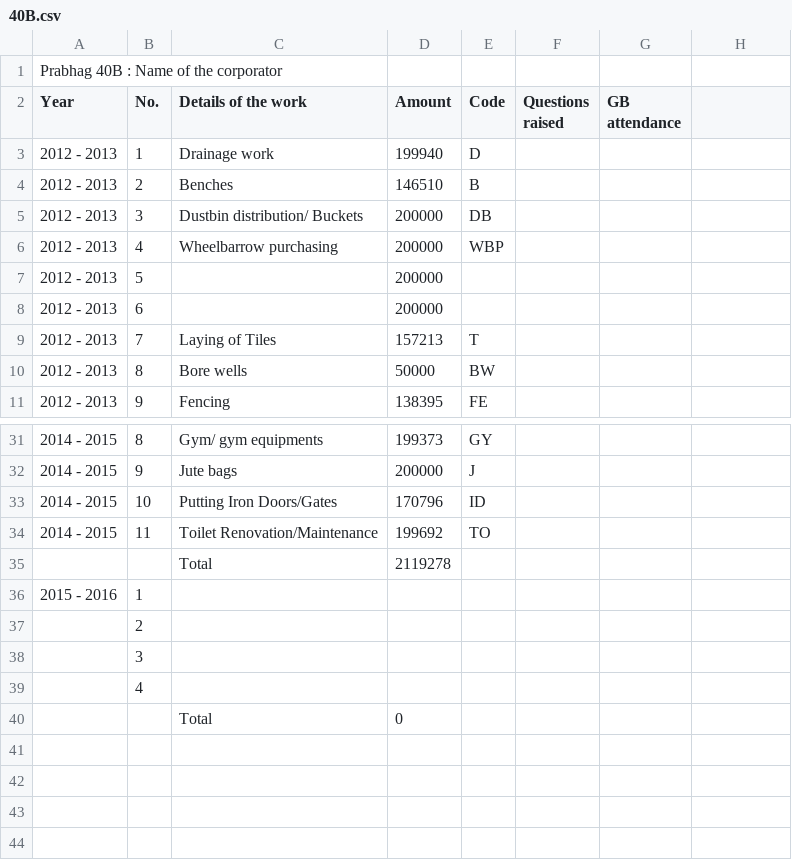
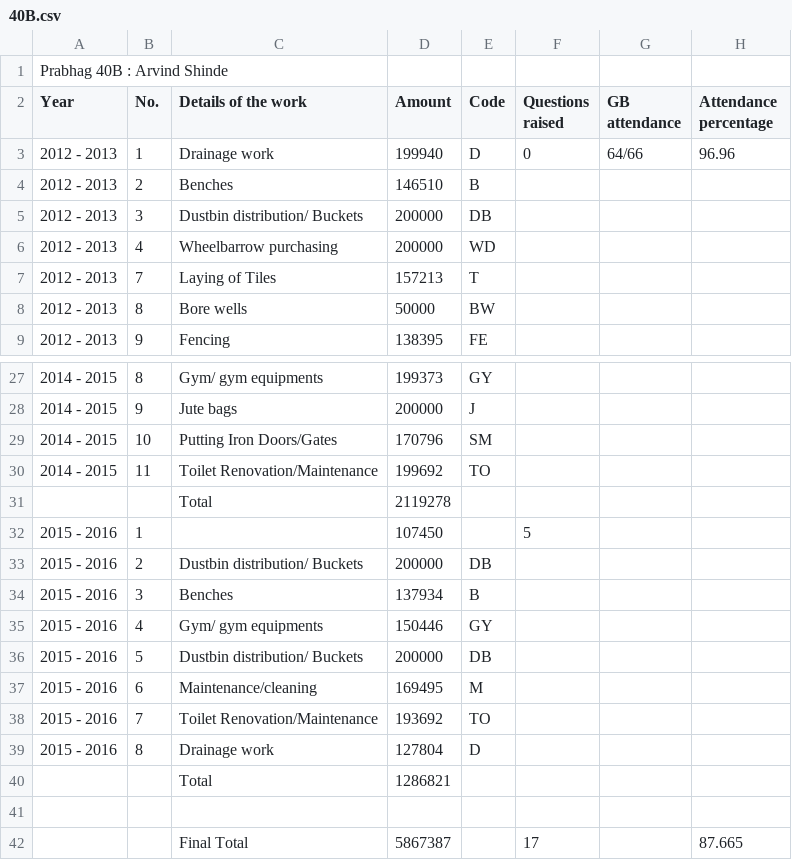
Before and after one commit to devadigayatish/nagarsevak_report_card, a CSV file: csv/40B.csv, drawn as a sheet; only a part is shown, gaps mark what is left out; the diff covers the shown part only.

```diff
--- a/csv/40B.csv
+++ b/csv/40B.csv
@@ -1,3 +1,3 @@
-Prabhag 40B : Name of the corporator,,,,,,
-Year,No.,Details of the work,Amount,Code,Questions raised,GB attendance
-2012 - 2013,1,Drainage work,199940,D,,
+Prabhag 40B : Arvind Shinde,,,,,,,
+Year,No.,Details of the work,Amount,Code,Questions raised,GB attendance,Attendance percentage
+2012 - 2013,1,Drainage work,199940,D,0,64/66,96.96
@@ -6,3 +6 @@ Year,No.,Details of the work,Amount,Code,Questions raised,GB attendance
-2012 - 2013,4,Wheelbarrow purchasing,200000,WBP,,
-2012 - 2013,5,,200000,,,
-2012 - 2013,6,,200000,,,
+2012 - 2013,4,Wheelbarrow purchasing,200000,WD,,,
@@ -33 +29 @@ Year,No.,Details of the work,Amount,Code,Questions raised,GB attendance
-2014 - 2015,10,Putting Iron Doors/Gates,170796,ID,,
+2014 - 2015,10,Putting Iron Doors/Gates,170796,SM,,,
@@ -36,5 +32,11 @@ Year,No.,Details of the work,Amount,Code,Questions raised,GB attendance
-2015 - 2016,1,,,,,
-,2,,,,,
-,3,,,,,
-,4,,,,,
-,,Total,0,,,
+2015 - 2016,1,,107450,,5,,
+2015 - 2016,2,Dustbin distribution/ Buckets,200000,DB,,,
+2015 - 2016,3,Benches,137934,B,,,
+2015 - 2016,4,Gym/ gym equipments,150446,GY,,,
+2015 - 2016,5,Dustbin distribution/ Buckets,200000,DB,,,
+2015 - 2016,6,Maintenance/cleaning,169495,M,,,
+2015 - 2016,7,Toilet Renovation/Maintenance,193692,TO,,,
+2015 - 2016,8,Drainage work,127804,D,,,
+,,Total,1286821,,,,
+,,,,,,,
+,,Final Total,5867387,,17,,87.665
```
Also changed, not shown: 2 removed rows and 10 edited cells elsewhere in this file, 19 other files.
